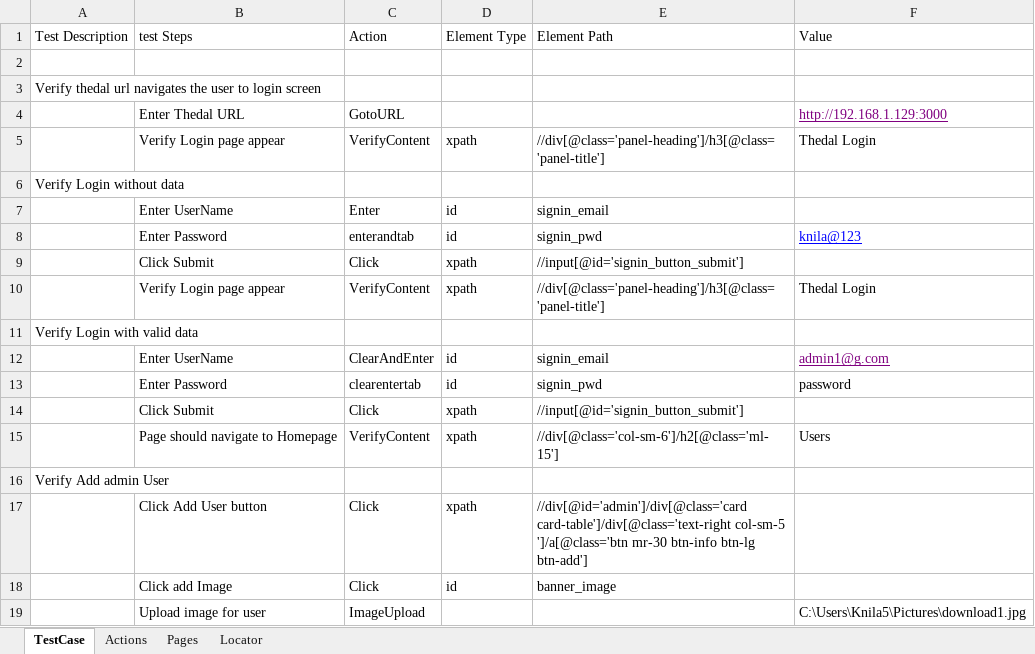
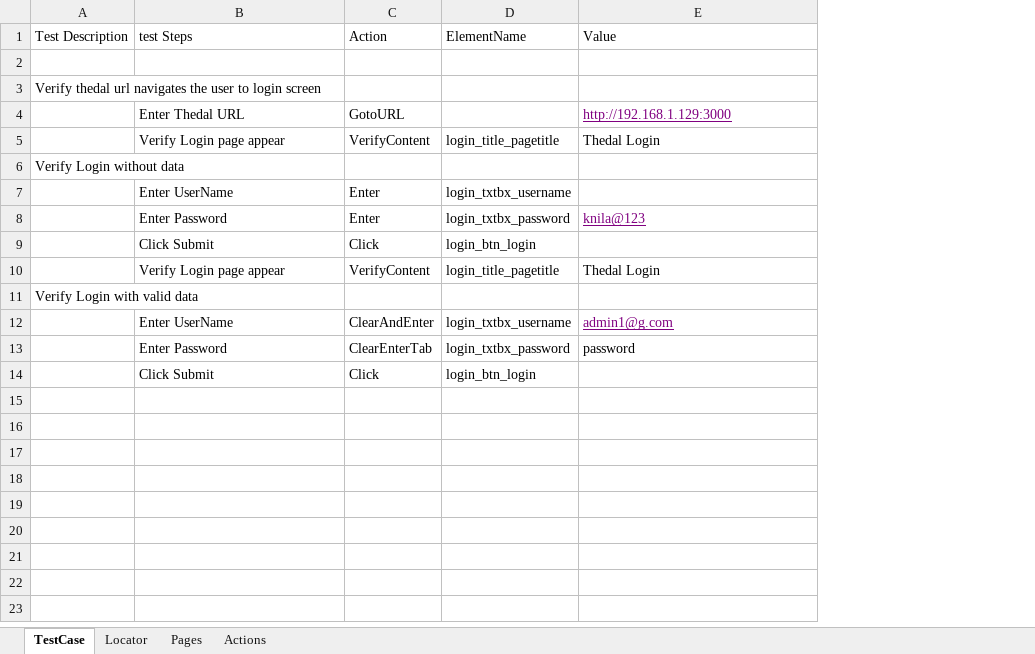
Before and after one commit to sasinandhu/Thedal, an Excel workbook: Thedal/resource/TestCase/Thedal_Automation_Testcase.xlsx, sheet TestCase, drawn as a sheet; values as stored, in another font and other column widths than the file's, no borders; removed rows and columns are numbered as before the commit, all else as after; the diff names each change by its address in the sheet, - before the commit and + after, or states it on an @@ line.

```diff
--- a/Thedal/resource/TestCase/Thedal_Automation_Testcase.xlsx (sheet TestCase)
+++ b/Thedal/resource/TestCase/Thedal_Automation_Testcase.xlsx (sheet TestCase)
@@ sheet tab order changed: TestCase | Locator | Pages | Actions @@
-column D (Element Type), rows 5-14: xpath |  | id | id | xpath | xpath |  | id | id | xpath
-column E (Element Path), rows 5-14: //div[@class='panel-heading']/h3[@class='panel-title'] |  | signin_email | signin_pwd | //input[@id='signin_button_submit'] | //div[@class='panel-heading']/h3[@class='panel-title'] |  | signin_email | signin_pwd | //input[@id='signin_button_submit']
+column D (ElementName), rows 5-14: login_title_pagetitle |  | login_txtbx_username | login_txtbx_password | login_btn_login | login_title_pagetitle |  | login_txtbx_username | login_txtbx_password | login_btn_login
-C8 (Action): enterandtab
+C8 (Action): Enter
-E8 text colour: #0000FF
+E8 text colour: #800080
-C13 (Action): clearentertab
+C13 (Action): ClearEnterTab
-row 15:  | Page should navigate to Homepage | VerifyContent | xpath | //div[@class='col-sm-6']/h2[@class='ml-15'] | Users
-row 16: Verify Add admin User
-row 17:  | Click Add User button | Click | xpath | //div[@id='admin']/div[@class='card card-table']/div[@class='text-right col-sm-5 ']/a[@class='btn mr-30 btn-info btn-lg btn-add']
-row 18:  | Click add Image | Click | id | banner_image
-row 19:  | Upload image for user | ImageUpload |  |  | C:\Users\Knila5\Pictures\download1.jpg
```
Also changed, not shown: sheet Locator, sheet Pages, sheet Actions, 11 other files.
